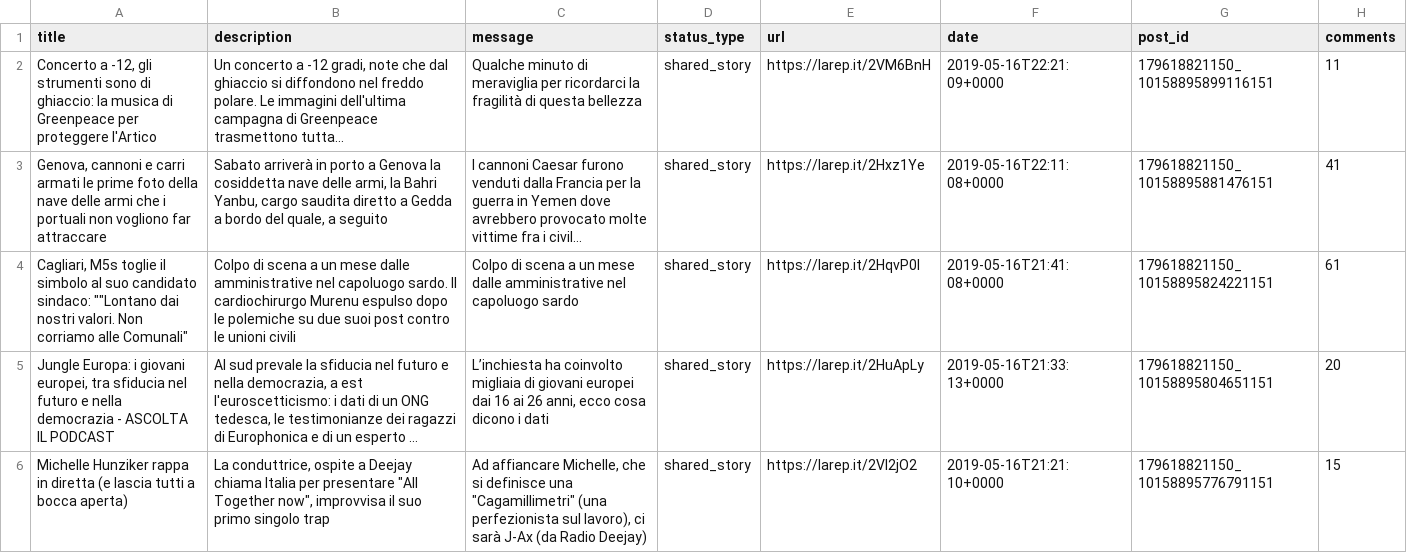
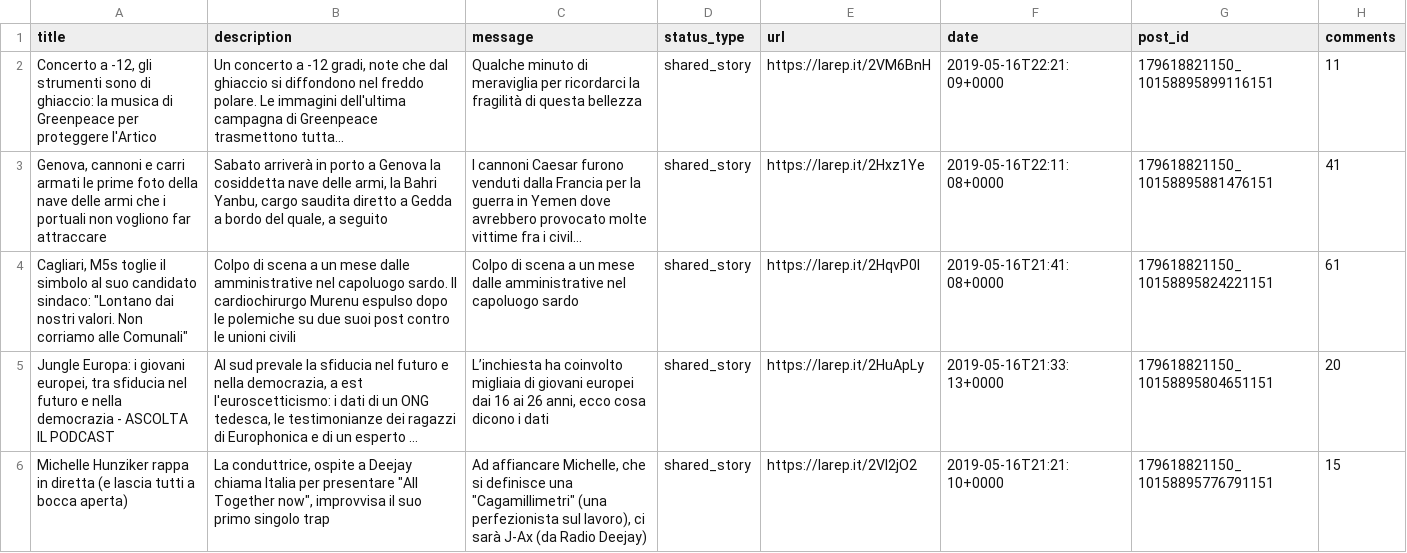
Before and after one commit to ebergam/PublicPages_FB_api, a TSV file: repubblica_example.tsv, drawn as a sheet; only a part is shown; long unchanged cells end in …; the diff names each change by its address in the sheet, - before the commit and + after, or states it on an @@ line.

Commit message:
Update repubblica_example.tsv

```diff
--- a/repubblica_example.tsv
+++ b/repubblica_example.tsv
-A4 (title): …candidato sindaco: ""Lontano dai nostri…
+A4 (title): …candidato sindaco: "Lontano dai nostri…
```
